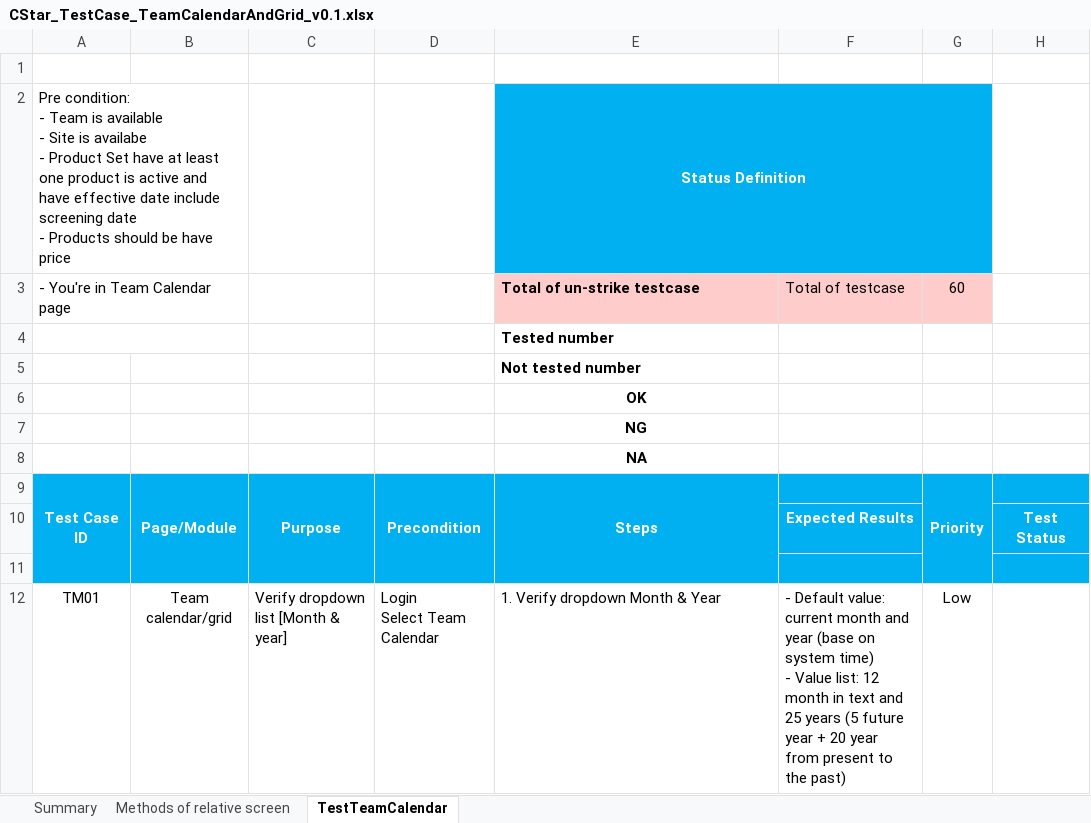
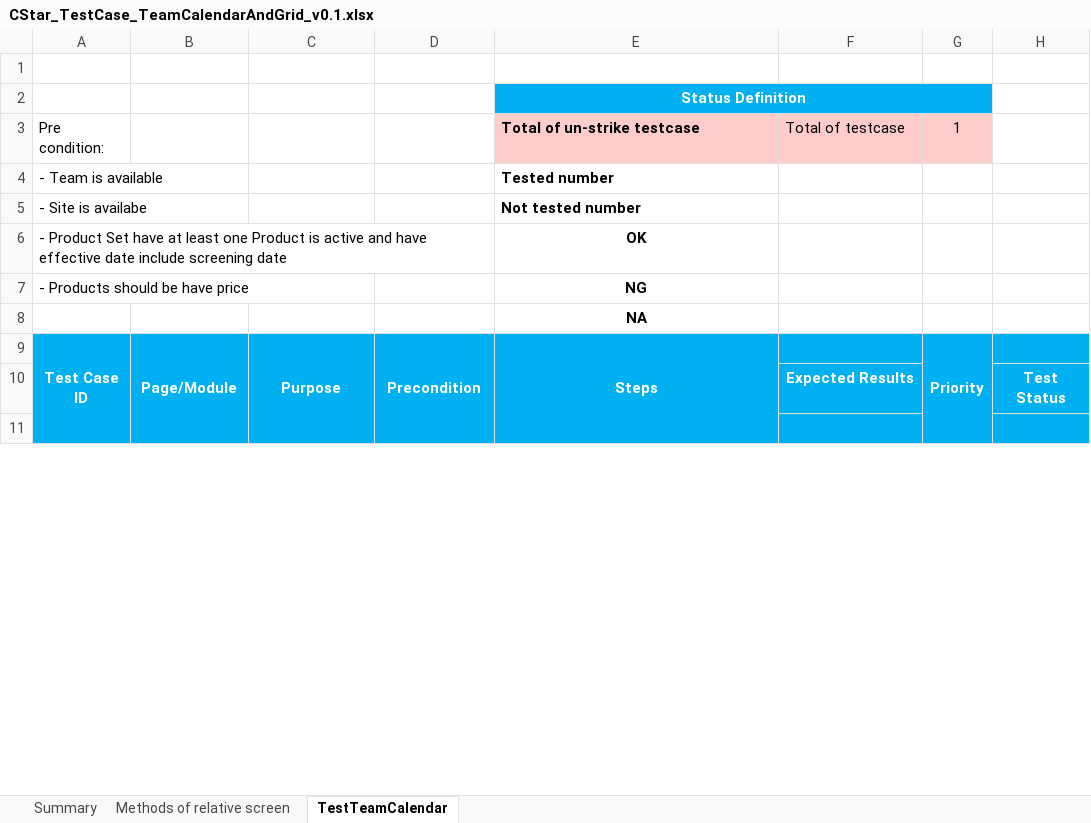
Before and after one commit to trangnguyenvsi/CStar, an Excel workbook: testcase/CStar_TestCase_TeamCalendarAndGrid_v0.1.xlsx, sheet TestTeamCalendar, drawn as a sheet; only a part is shown; values as stored, in another font and other column widths than the file's, no borders; removed rows and columns are numbered as before the commit, all else as after; ↵ is a line break in a cell; the diff covers the shown part only; the diff names each change by its address in the sheet, - before the commit and + after, or states it on an @@ line.

```diff
--- a/testcase/CStar_TestCase_TeamCalendarAndGrid_v0.1.xlsx (sheet TestTeamCalendar)
+++ b/testcase/CStar_TestCase_TeamCalendarAndGrid_v0.1.xlsx (sheet TestTeamCalendar)
-row 2: Pre condition: ↵ - Team is available ↵ - Site is availabe ↵ - Product Set have at least one product is active and have effective date include screening date ↵ - Products should be have price |  |  |  | Status Definition
-row 3: - You're in Team Calendar page |  |  |  | Total of un-strike testcase | Total of testcase | 60
-A4:B4 merged
-E2: Tested number
+E2: Status Definition
-E2:G2 fill: none
+E2:G2 fill: #00B0F0
@@ E2 text colour: black → #FFFFFF, alignment: left → center @@
+E2:G2 merged
-row 5:  |  |  |  | Not tested number
-row 6:  |  |  |  | OK
-row 7:  |  |  |  | NG
+row 3: Pre condition: |  |  |  | Total of un-strike testcase | Total of testcase | 1
+row 4: - Team is available |  |  |  | Tested number
+row 5: - Site is availabe |  |  |  | Not tested number
+row 6: - Product Set have at least one Product is active and have effective date include screening date |  |  |  | OK
+row 7: - Products should be have price |  |  |  | NG
-row 12: TM01 | Team calendar/grid | Verify dropdown list [Month & year] | Login ↵ Select Team Calendar | 1. Verify dropdown Month & Year | - Default value: current month and year (base on system time) ↵ - Value list: 12 month in text and 25 years (5 future year + 20 year from present to the past) | Low
```
Also changed, not shown: 9 added rows and 51 removed rows elsewhere in this sheet, hidden cells, data/TestData.xlsx, testresults/CStar_TestCase_TeamCalendarAndGrid_v0.1.xlsx, 52 other files.
